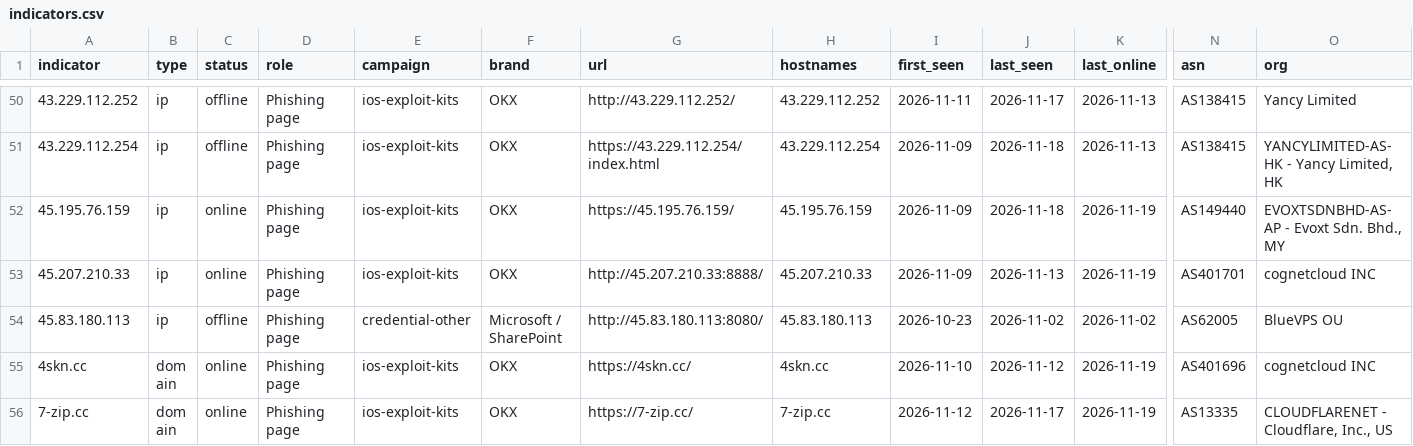
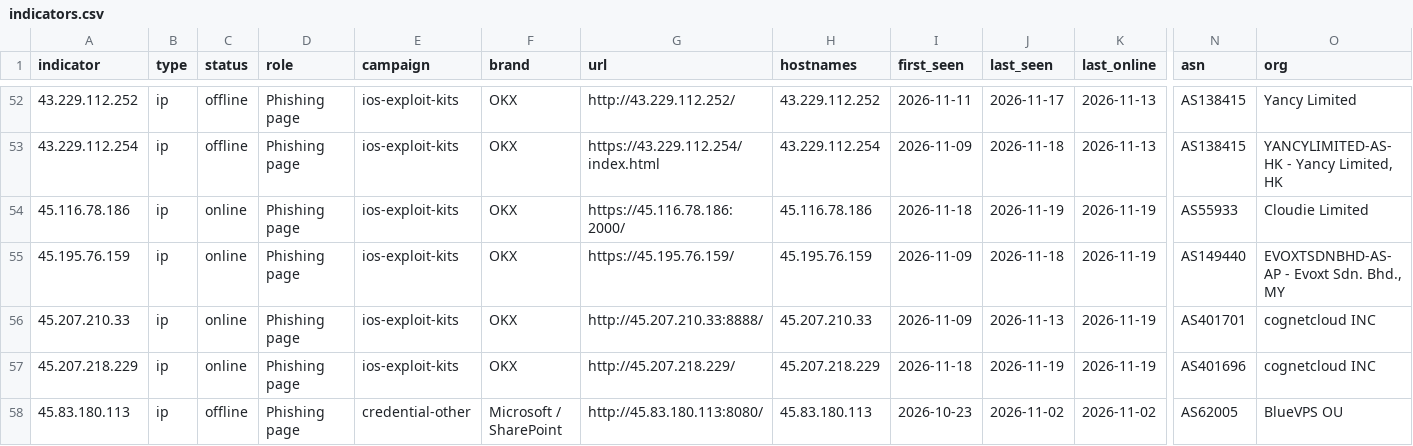
Before and after one commit to newtonpaul-hunting/Phish_Sight_IOCs, a CSV file: malware/indicators.csv, drawn as a sheet; only a part is shown, gaps mark what is left out; the shorter side is filled out with more unchanged rows; rows hold the shown columns only; the diff covers the shown part only; the diff names each change by its address in the sheet, - before the commit and + after, or states it on an @@ line.

Commit message:
Update IOCs (11,698 indicators, 225 payloads)

```diff
--- a/malware/indicators.csv
+++ b/malware/indicators.csv
+row 54: 45.116.78.186 | ip | online | Phishing page | ios-exploit-kits | OKX | https://45.116.78.186:2000/ | 45.116.78.186 | 2026-11-18 | 2026-11-19 | 2026-11-19 | AS55933 | Cloudie Limited
+row 57: 45.207.218.229 | ip | online | Phishing page | ios-exploit-kits | OKX | http://45.207.218.229/ | 45.207.218.229 | 2026-11-18 | 2026-11-19 | 2026-11-19 | AS401696 | cognetcloud INC
```
Also changed, not shown: 9 added rows and 16 edited cells elsewhere in this file, credential-phishing/indicators.csv, device-code-phishing/indicators.csv, 26 other files.
